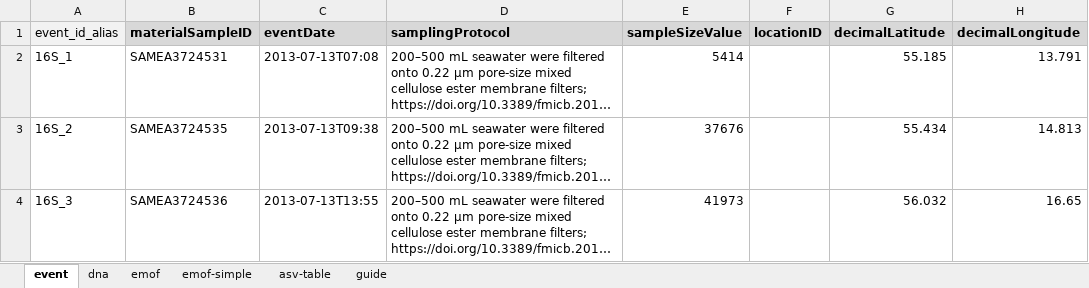
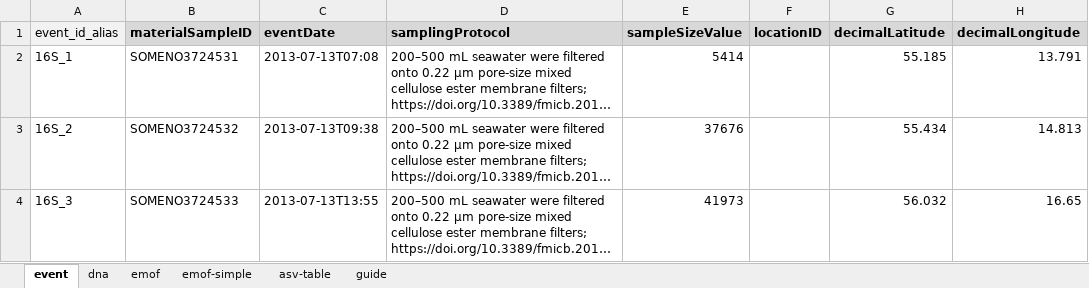
Before and after one commit to biodiversitydata-se/mol-mod, an Excel workbook: scripts/import-test/input/jane.doe@univ.se_210902-212121_ampliseq.xlsx, sheet event, drawn as a sheet; only a part is shown; long unchanged cells end in …; values as stored, in another font and other column widths than the file's, no borders; the diff names each change by its address in the sheet, - before the commit and + after, or states it on an @@ line.

Commit message:
Add unique constraint to materialSampleID and edit test data accordingly

```diff
--- a/scripts/import-test/input/jane.doe@univ.se_210902-212121_ampliseq.xlsx (sheet event)
+++ b/scripts/import-test/input/jane.doe@univ.se_210902-212121_ampliseq.xlsx (sheet event)
-B2 (materialSampleID): SAMEA3724531
+B2 (materialSampleID): SOMENO3724531
-B3 (materialSampleID): SAMEA3724535
+B3 (materialSampleID): SOMENO3724532
-B4 (materialSampleID): SAMEA3724536
+B4 (materialSampleID): SOMENO3724533
```
Also changed, not shown: scripts/import-test/output/SBDI-ASV-1-adm.xlsx, 2 other files.
